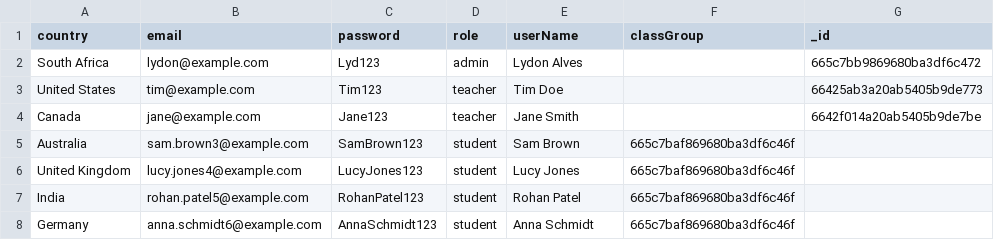
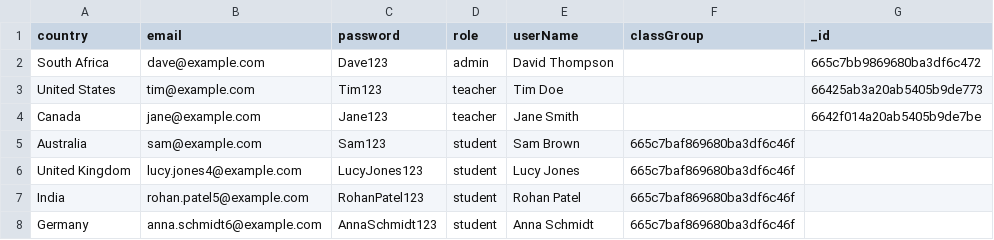
Before and after one commit to LydonAlves/project13-Backend, a CSV file: src/data/users.csv, drawn as a sheet; only a part is shown.

```diff
--- a/src/data/users.csv
+++ b/src/data/users.csv
@@ -1,6 +1,6 @@
 country,email,password,role,userName,classGroup,_id
-South Africa,lydon@example.com,Lyd123,admin,Lydon Alves,,665c7bb9869680ba3df6c472
+South Africa,dave@example.com,Dave123,admin,David Thompson,,665c7bb9869680ba3df6c472
 United States,tim@example.com,Tim123,teacher,Tim Doe,,66425ab3a20ab5405b9de773
 Canada,jane@example.com,Jane123,teacher,Jane Smith,,6642f014a20ab5405b9de7be
-Australia,sam.brown3@example.com,SamBrown123,student,Sam Brown,665c7baf869680ba3df6c46f,
+Australia,sam@example.com,Sam123,student,Sam Brown,665c7baf869680ba3df6c46f,
 United Kingdom,lucy.jones4@example.com,LucyJones123,student,Lucy Jones,665c7baf869680ba3df6c46f,
```
Also changed, not shown: 11 other files.
